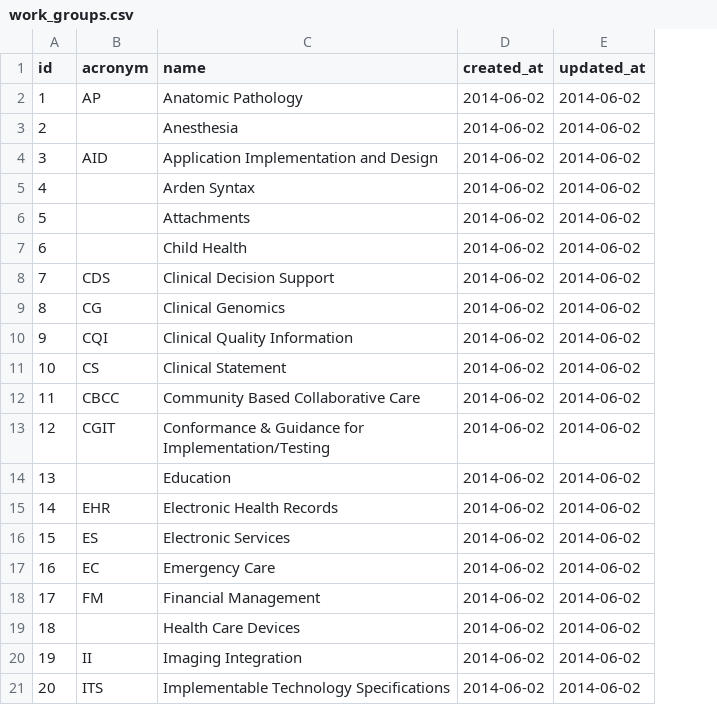
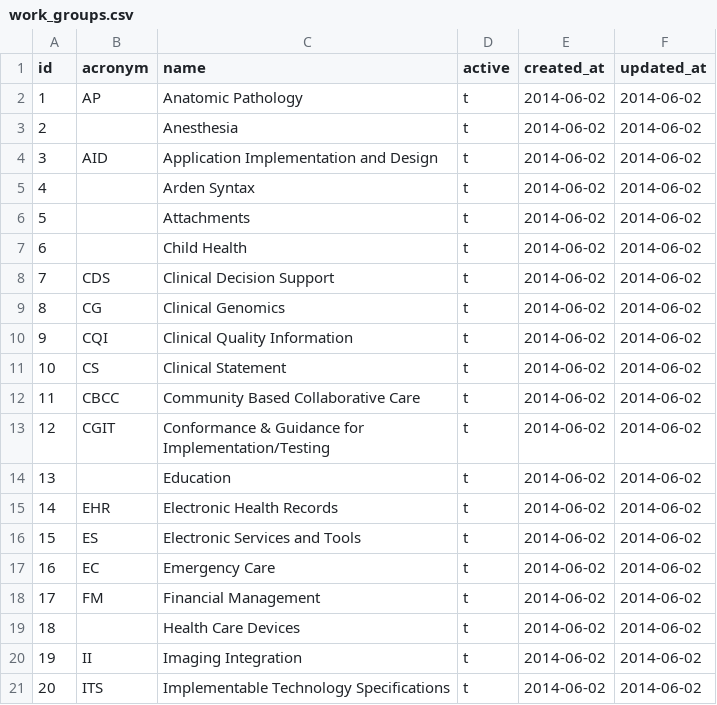
Before and after one commit to astechishin/CMET_Maint, a CSV file: db/base_data/work_groups.csv, drawn as a sheet; only a part is shown; the diff names each change by its address in the sheet, - before the commit and + after, or states it on an @@ line.

Commit message:
Working Demo for HL7 Tooling Tuesday
Generate base data for load, complete raw work group and CMET UI, base search working.

```diff
--- a/db/base_data/work_groups.csv
+++ b/db/base_data/work_groups.csv
+column D (active), rows 2-21: all t
-C16 (name): Electronic Services
+C16 (name): Electronic Services and Tools
```
Also changed, not shown: 27 other files.
